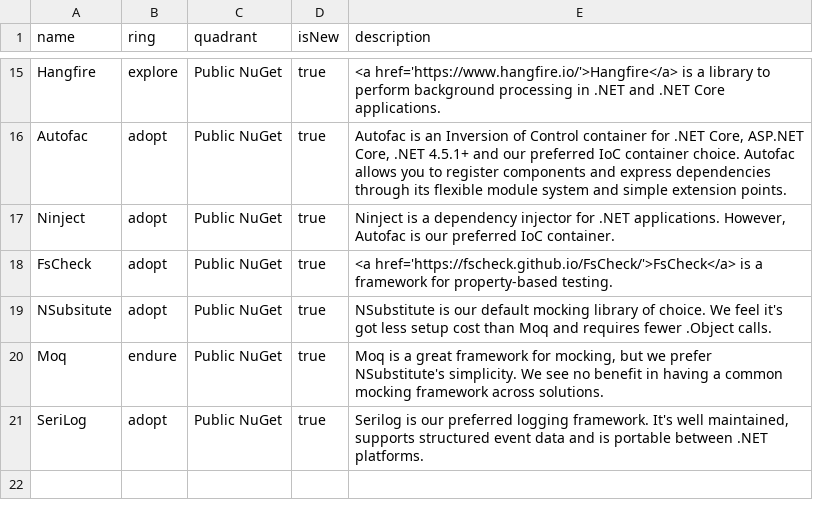
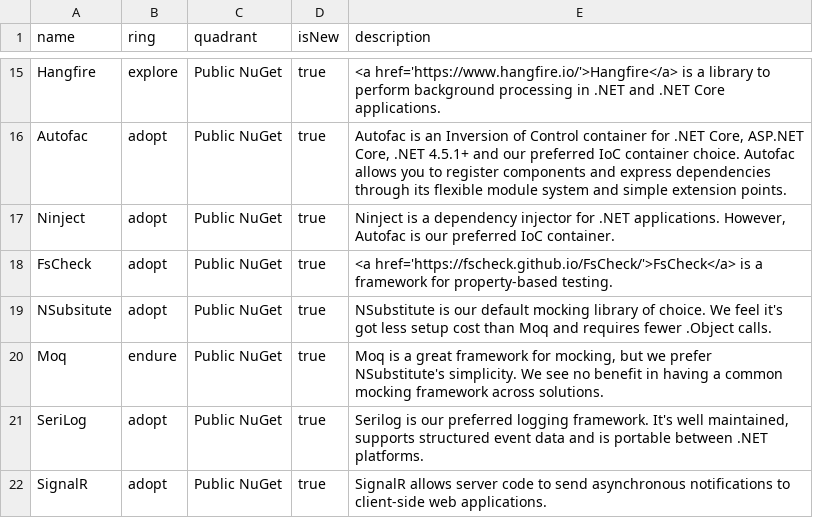
Before and after one commit to red-gate/Tech-Radar, a CSV file: radar_libraries.csv, drawn as a sheet; only a part is shown, gaps mark what is left out; the diff names each change by its address in the sheet, - before the commit and + after, or states it on an @@ line.

```diff
--- a/radar_libraries.csv
+++ b/radar_libraries.csv
+row 22: SignalR | adopt | Public NuGet | true | SignalR allows server code to send asynchronous notifications to client-side web applications.
```
Also changed, not shown: radar.csv.
